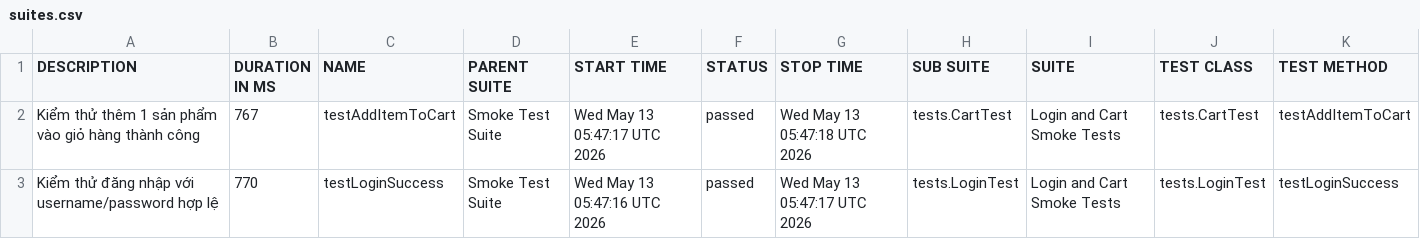
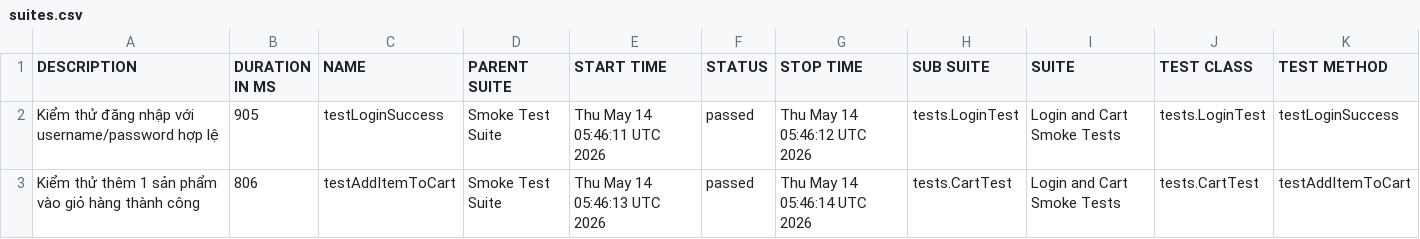
Before and after one commit to tranleanhdai/selenium-framework, a CSV file: data/suites.csv, drawn as a sheet.

```diff
--- a/data/suites.csv
+++ b/data/suites.csv
@@ -1,3 +1,3 @@
 "DESCRIPTION","DURATION IN MS","NAME","PARENT SUITE","START TIME","STATUS","STOP TIME","SUB SUITE","SUITE","TEST CLASS","TEST METHOD"
-"Kiểm thử thêm 1 sản phẩm vào giỏ hàng thành công","767","testAddItemToCart","Smoke Test Suite","Wed May 13 05:47:17 UTC 2026","passed","Wed May 13 05:47:18 UTC 2026","tests.CartTest","Login and Cart Smoke Tests","tests.CartTest","testAddItemToCart"
-"Kiểm thử đăng nhập với username/password hợp lệ","770","testLoginSuccess","Smoke Test Suite","Wed May 13 05:47:16 UTC 2026","passed","Wed May 13 05:47:17 UTC 2026","tests.LoginTest","Login and Cart Smoke Tests","tests.LoginTest","testLoginSuccess"
+"Kiểm thử đăng nhập với username/password hợp lệ","905","testLoginSuccess","Smoke Test Suite","Thu May 14 05:46:11 UTC 2026","passed","Thu May 14 05:46:12 UTC 2026","tests.LoginTest","Login and Cart Smoke Tests","tests.LoginTest","testLoginSuccess"
+"Kiểm thử thêm 1 sản phẩm vào giỏ hàng thành công","806","testAddItemToCart","Smoke Test Suite","Thu May 14 05:46:13 UTC 2026","passed","Thu May 14 05:46:14 UTC 2026","tests.CartTest","Login and Cart Smoke Tests","tests.CartTest","testAddItemToCart"
```
Also changed, not shown: 30 other files.
